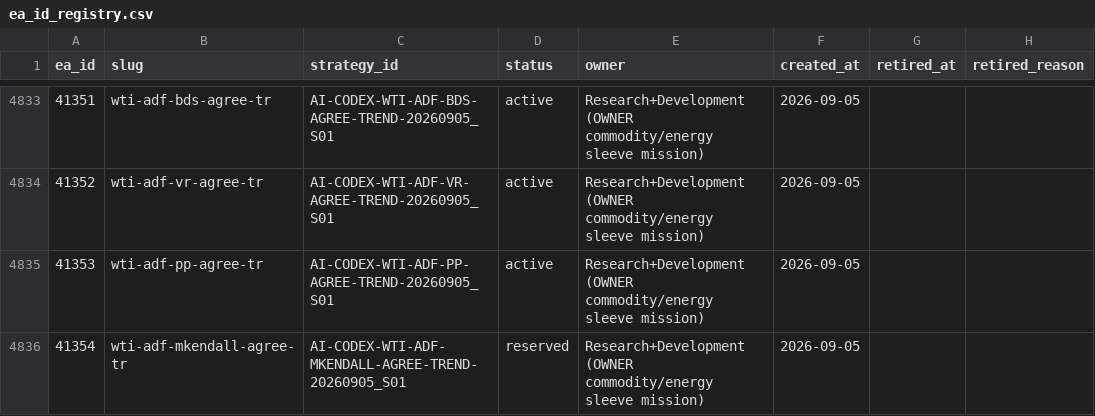
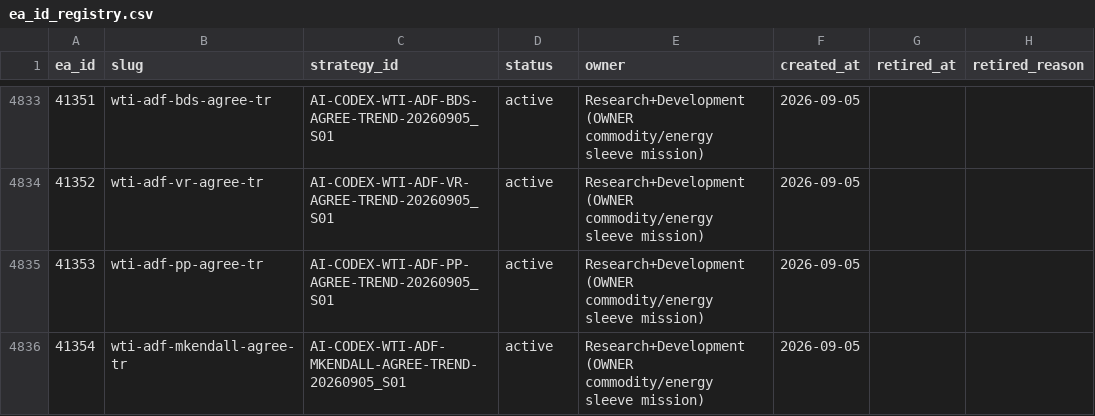
Before and after one commit to QuantMechanica/VPS-PortfolioBuild, a CSV file: framework/registry/ea_id_registry.csv, drawn as a sheet; only a part is shown, gaps mark what is left out; the diff names each change by its address in the sheet, - before the commit and + after, or states it on an @@ line.

Commit message:
registry: activate QM5_41354 after G0

```diff
--- a/framework/registry/ea_id_registry.csv
+++ b/framework/registry/ea_id_registry.csv
-D4836 (status): reserved
+D4836 (status): active
```
